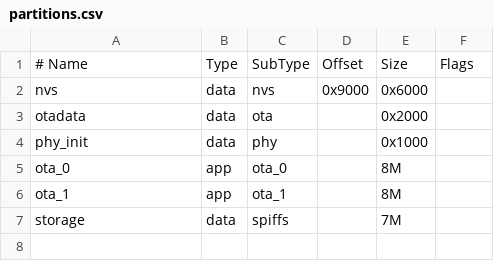
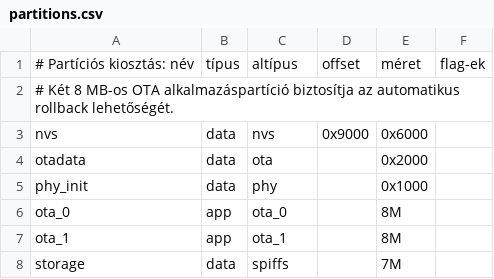
Before and after one commit to ZoleeBB/ZoleeEnergyFlowDisplay, a CSV file: partitions.csv, drawn as a sheet; removed rows and columns are numbered as before the commit, all else as after; the diff names each change by its address in the sheet, - before the commit and + after, or states it on an @@ line.

```diff
--- a/partitions.csv
+++ b/partitions.csv
-row 1: # Name | Type | SubType | Offset | Size | Flags
+row 1: # Partíciós kiosztás: név | típus | altípus | offset | méret | flag-ek
+row 2: # Két 8 MB-os OTA alkalmazáspartíció biztosítja az automatikus rollback lehetőségét.
```
Also changed, not shown: 4 other files.
